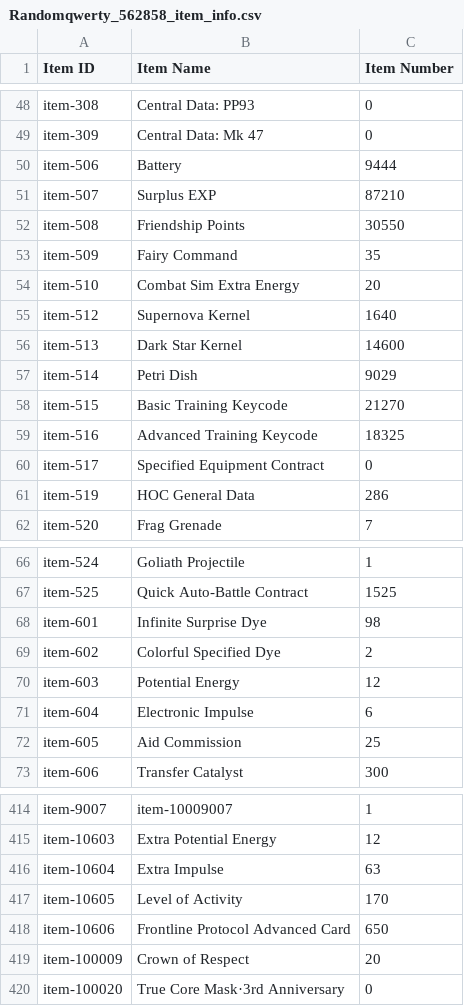
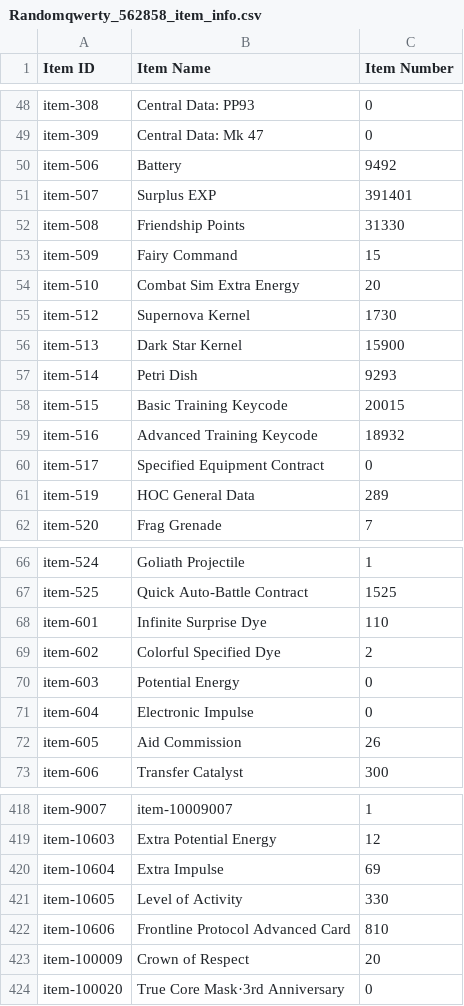
Before and after one commit to randomqwerty/randomqwerty_gfl, a CSV file: Randomqwerty_562858_item_info.csv, drawn as a sheet; only a part is shown, gaps mark what is left out; the diff covers the shown part only.

```diff
--- a/Randomqwerty_562858_item_info.csv
+++ b/Randomqwerty_562858_item_info.csv
@@ -49,14 +49,14 @@ item-308,Central Data: PP93,0
 item-309,Central Data: Mk 47,0
-item-506,Battery,9444
-item-507,Surplus EXP,87210
-item-508,Friendship Points,30550
-item-509,Fairy Command,35
+item-506,Battery,9492
+item-507,Surplus EXP,391401
+item-508,Friendship Points,31330
+item-509,Fairy Command,15
 item-510,Combat Sim Extra Energy,20
-item-512,Supernova Kernel,1640
-item-513,Dark Star Kernel,14600
-item-514,Petri Dish,9029
-item-515,Basic Training Keycode,21270
-item-516,Advanced Training Keycode,18325
+item-512,Supernova Kernel,1730
+item-513,Dark Star Kernel,15900
+item-514,Petri Dish,9293
+item-515,Basic Training Keycode,20015
+item-516,Advanced Training Keycode,18932
 item-517,Specified Equipment Contract,0
-item-519,HOC General Data,286
+item-519,HOC General Data,289
 item-520,Frag Grenade,7
@@ -67,7 +67,7 @@ item-524,Goliath Projectile,1
 item-525,Quick Auto-Battle Contract,1525
-item-601,Infinite Surprise Dye,98
+item-601,Infinite Surprise Dye,110
 item-602,Colorful Specified Dye,2
-item-603,Potential Energy,12
-item-604,Electronic Impulse,6
-item-605,Aid Commission,25
+item-603,Potential Energy,0
+item-604,Electronic Impulse,0
+item-605,Aid Commission,26
 item-606,Transfer Catalyst,300
@@ -415,5 +419,5 @@ item-9007,item-10009007,1
 item-10603,Extra Potential Energy,12
-item-10604,Extra Impulse,63
-item-10605,Level of Activity,170
-item-10606,Frontline Protocol Advanced Card,650
+item-10604,Extra Impulse,69
+item-10605,Level of Activity,330
+item-10606,Frontline Protocol Advanced Card,810
 item-100009,Crown of Respect,20
```
Also changed, not shown: 4 moved rows and 29 edited cells elsewhere in this file, Randomqwerty_562858_coalition_info.csv, Randomqwerty_562858_doll_info.csv, 3 other files.
